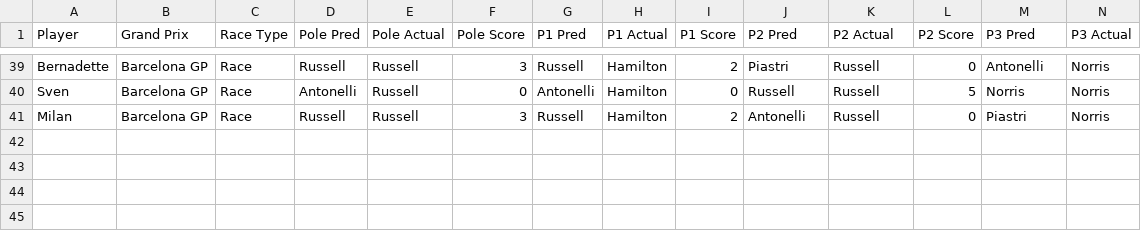
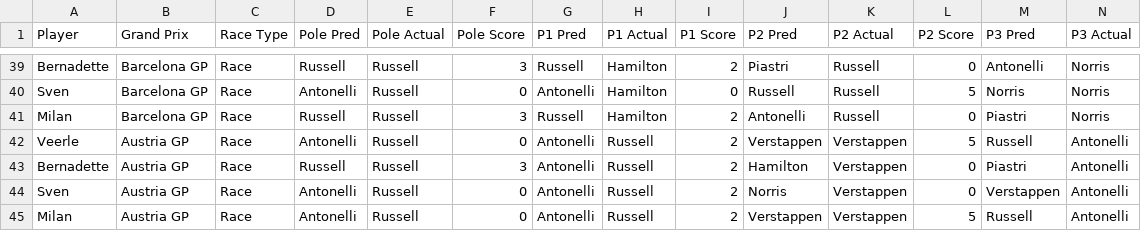
Before and after one commit to Sv3nn3rgy/F1_2026, a CSV file: detailed_scoring.csv, drawn as a sheet; only a part is shown, gaps mark what is left out; rows hold the shown columns only; the diff names each change by its address in the sheet, - before the commit and + after, or states it on an @@ line.

```diff
--- a/detailed_scoring.csv
+++ b/detailed_scoring.csv
+row 42: Veerle | Austria GP | Race | Antonelli | Russell | 0 | Antonelli | Russell | 2 | Verstappen | Verstappen | 5 | Russell | Antonelli
+row 43: Bernadette | Austria GP | Race | Russell | Russell | 3 | Antonelli | Russell | 2 | Hamilton | Verstappen | 0 | Piastri | Antonelli
+row 44: Sven | Austria GP | Race | Antonelli | Russell | 0 | Antonelli | Russell | 2 | Norris | Verstappen | 0 | Verstappen | Antonelli
+row 45: Milan | Austria GP | Race | Antonelli | Russell | 0 | Antonelli | Russell | 2 | Verstappen | Verstappen | 5 | Russell | Antonelli
```
Also changed, not shown: race_points_summary.csv, 9 other files.
